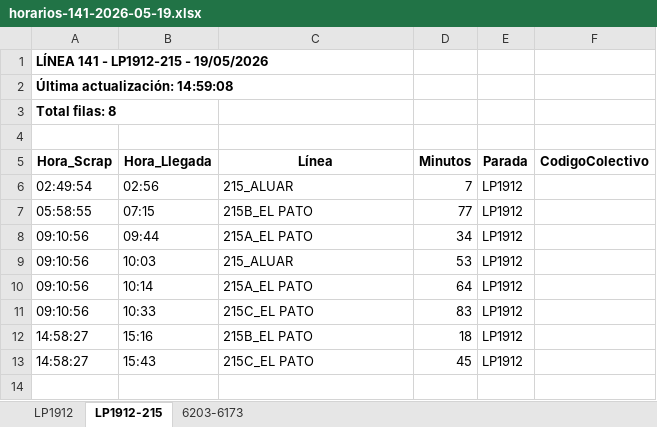
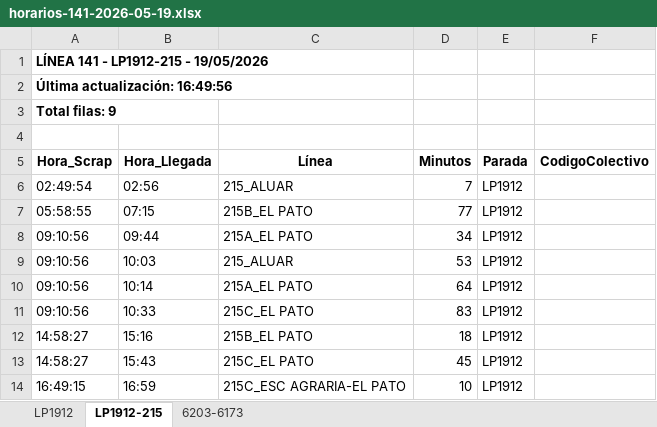
Before and after one commit to palomac00/recolector-colectivos, an Excel workbook: data/horarios-141-2026-05-19.xlsx, sheet LP1912-215, drawn as a sheet; values as stored, in another font and other column widths than the file's, no borders; the diff names each change by its address in the sheet, - before the commit and + after, or states it on an @@ line.

```diff
--- a/data/horarios-141-2026-05-19.xlsx (sheet LP1912-215)
+++ b/data/horarios-141-2026-05-19.xlsx (sheet LP1912-215)
-A2 (Hora_Scrap): Última actualización: 14:59:08
+A2 (Hora_Scrap): Última actualización: 16:49:56
-A3 (Hora_Scrap): Total filas: 8
+A3 (Hora_Scrap): Total filas: 9
+row 14: 16:49:15 | 16:59 | 215C_ESC AGRARIA-EL PATO | 10 | LP1912
```
Also changed, not shown: sheet LP1912, sheet 6203-6173, 2 other files.
